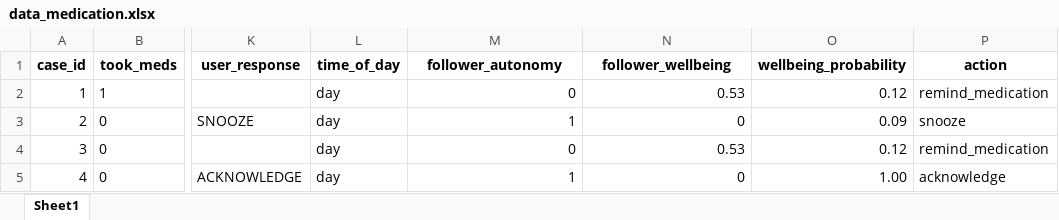
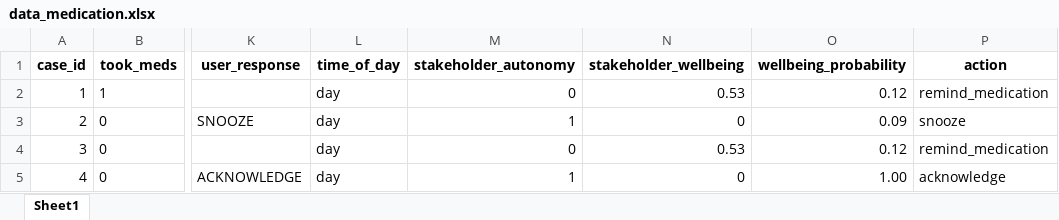
Before and after one commit to RajithaRama/simulator_env, an Excel workbook: ethical_governor/blackboard/commonutils/cbr/data_medication.xlsx, sheet Sheet1, drawn as a sheet; only a part is shown, gaps mark what is left out; values as stored, in another font and other column widths than the file's, no borders; the diff names each change by its address in the sheet, - before the commit and + after, or states it on an @@ line.

```diff
--- a/ethical_governor/blackboard/commonutils/cbr/data_medication.xlsx (sheet Sheet1)
+++ b/ethical_governor/blackboard/commonutils/cbr/data_medication.xlsx (sheet Sheet1)
-M1: follower_autonomy
+M1: stakeholder_autonomy
-N1: follower_wellbeing
+N1: stakeholder_wellbeing
```
Also changed, not shown: ethical_governor/blackboard/commonutils/cbr/data_telepresence.xlsx, 20 other files.
